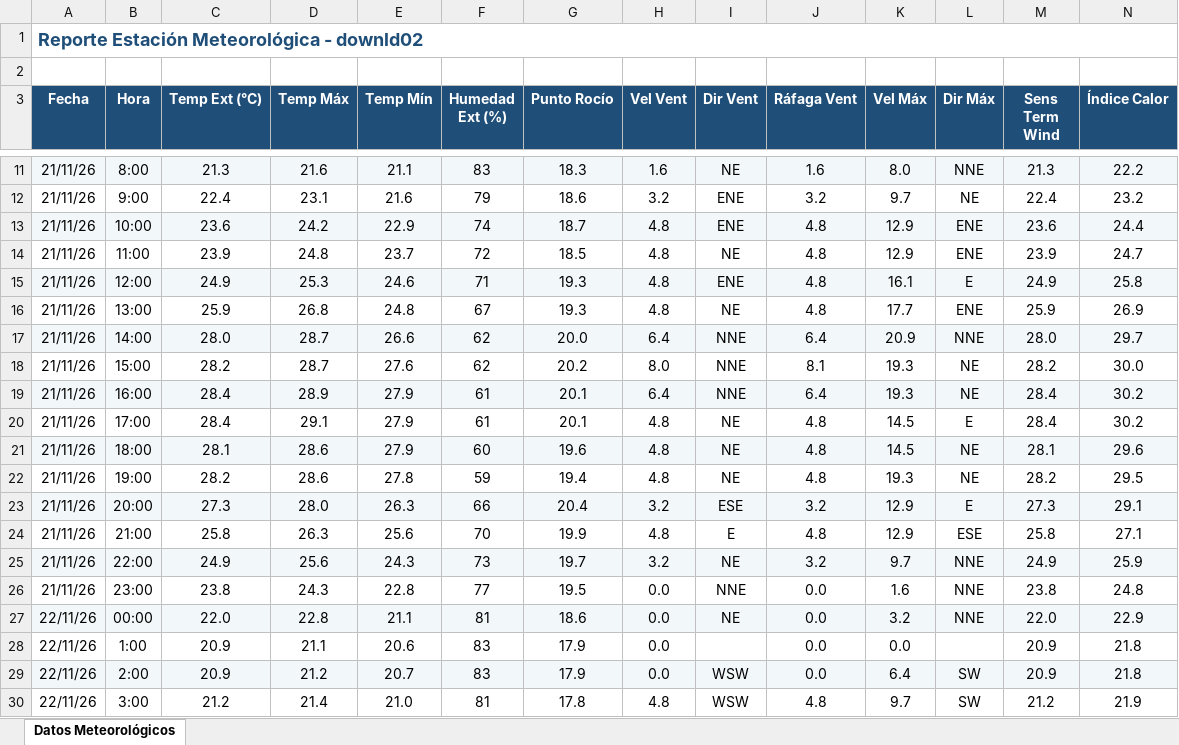
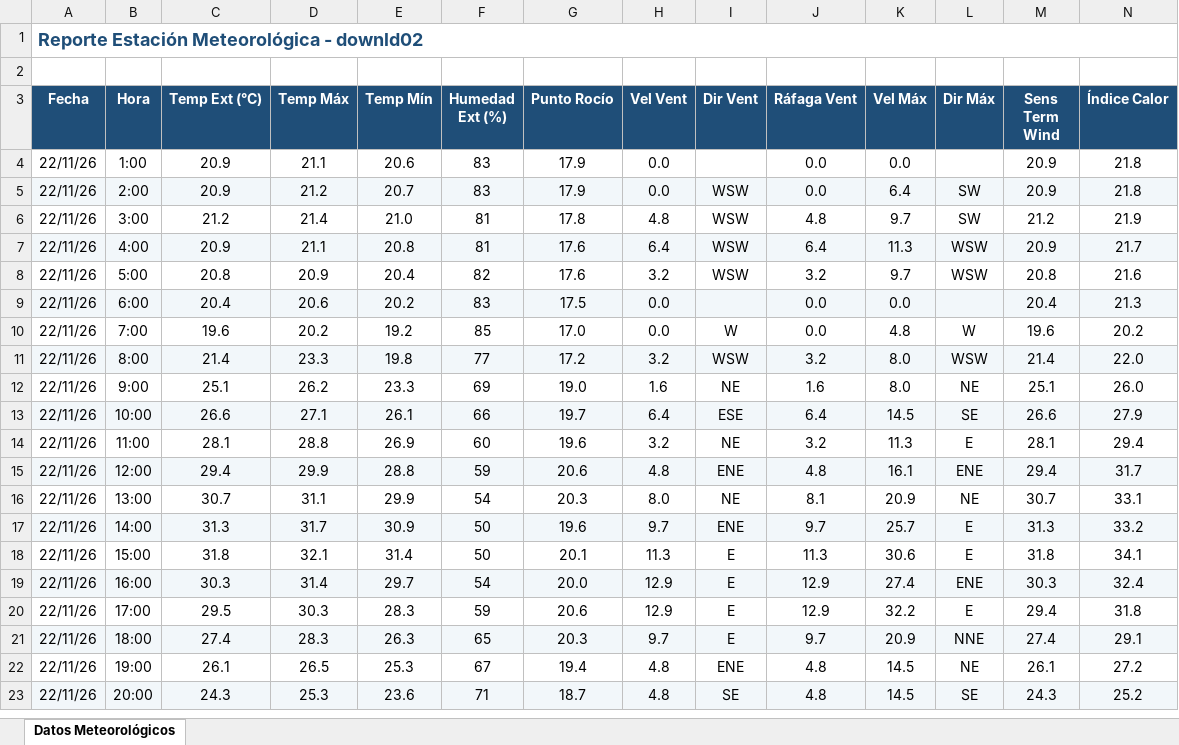
Before and after one commit to intasalta/ema_cerrillos, an Excel workbook: downld02.xlsx, sheet Datos Meteorológicos, drawn as a sheet; only a part is shown, gaps mark what is left out; the shorter side is filled out with more unchanged rows; values as stored, in another font and other column widths than the file's, no borders; removed rows and columns are numbered as before the commit, all else as after; rows hold the shown columns only; the diff covers the shown part only; the diff names each change by its address in the sheet, - before the commit and + after, or states it on an @@ line.

```diff
--- a/downld02.xlsx (sheet Datos Meteorológicos)
+++ b/downld02.xlsx (sheet Datos Meteorológicos)
-row 11: 21/11/26 | 8:00 | 21.3 | 21.6 | 21.1 | 83 | 18.3 | 1.6 | NE | 1.6 | 8.0 | NNE | 21.3 | 22.2
-row 12: 21/11/26 | 9:00 | 22.4 | 23.1 | 21.6 | 79 | 18.6 | 3.2 | ENE | 3.2 | 9.7 | NE | 22.4 | 23.2
-row 13: 21/11/26 | 10:00 | 23.6 | 24.2 | 22.9 | 74 | 18.7 | 4.8 | ENE | 4.8 | 12.9 | ENE | 23.6 | 24.4
-row 14: 21/11/26 | 11:00 | 23.9 | 24.8 | 23.7 | 72 | 18.5 | 4.8 | NE | 4.8 | 12.9 | ENE | 23.9 | 24.7
-row 15: 21/11/26 | 12:00 | 24.9 | 25.3 | 24.6 | 71 | 19.3 | 4.8 | ENE | 4.8 | 16.1 | E | 24.9 | 25.8
-row 16: 21/11/26 | 13:00 | 25.9 | 26.8 | 24.8 | 67 | 19.3 | 4.8 | NE | 4.8 | 17.7 | ENE | 25.9 | 26.9
-row 17: 21/11/26 | 14:00 | 28.0 | 28.7 | 26.6 | 62 | 20.0 | 6.4 | NNE | 6.4 | 20.9 | NNE | 28.0 | 29.7
-row 18: 21/11/26 | 15:00 | 28.2 | 28.7 | 27.6 | 62 | 20.2 | 8.0 | NNE | 8.1 | 19.3 | NE | 28.2 | 30.0
-row 19: 21/11/26 | 16:00 | 28.4 | 28.9 | 27.9 | 61 | 20.1 | 6.4 | NNE | 6.4 | 19.3 | NE | 28.4 | 30.2
-row 20: 21/11/26 | 17:00 | 28.4 | 29.1 | 27.9 | 61 | 20.1 | 4.8 | NE | 4.8 | 14.5 | E | 28.4 | 30.2
-row 21: 21/11/26 | 18:00 | 28.1 | 28.6 | 27.9 | 60 | 19.6 | 4.8 | NE | 4.8 | 14.5 | NE | 28.1 | 29.6
-row 22: 21/11/26 | 19:00 | 28.2 | 28.6 | 27.8 | 59 | 19.4 | 4.8 | NE | 4.8 | 19.3 | NE | 28.2 | 29.5
-row 23: 21/11/26 | 20:00 | 27.3 | 28.0 | 26.3 | 66 | 20.4 | 3.2 | ESE | 3.2 | 12.9 | E | 27.3 | 29.1
-row 24: 21/11/26 | 21:00 | 25.8 | 26.3 | 25.6 | 70 | 19.9 | 4.8 | E | 4.8 | 12.9 | ESE | 25.8 | 27.1
-row 25: 21/11/26 | 22:00 | 24.9 | 25.6 | 24.3 | 73 | 19.7 | 3.2 | NE | 3.2 | 9.7 | NNE | 24.9 | 25.9
-row 26: 21/11/26 | 23:00 | 23.8 | 24.3 | 22.8 | 77 | 19.5 | 0.0 | NNE | 0.0 | 1.6 | NNE | 23.8 | 24.8
-row 27: 22/11/26 | 00:00 | 22.0 | 22.8 | 21.1 | 81 | 18.6 | 0.0 | NE | 0.0 | 3.2 | NNE | 22.0 | 22.9
```
Also changed, not shown: 1 added row and 7 removed rows elsewhere in this sheet, downld08.xlsx, 2 other files.
